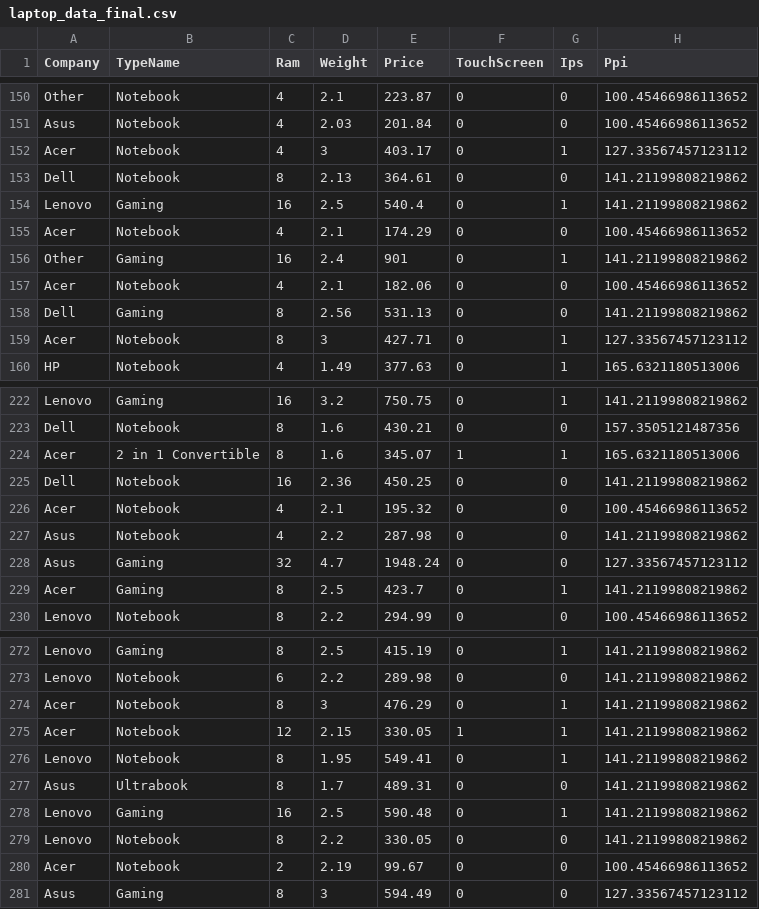
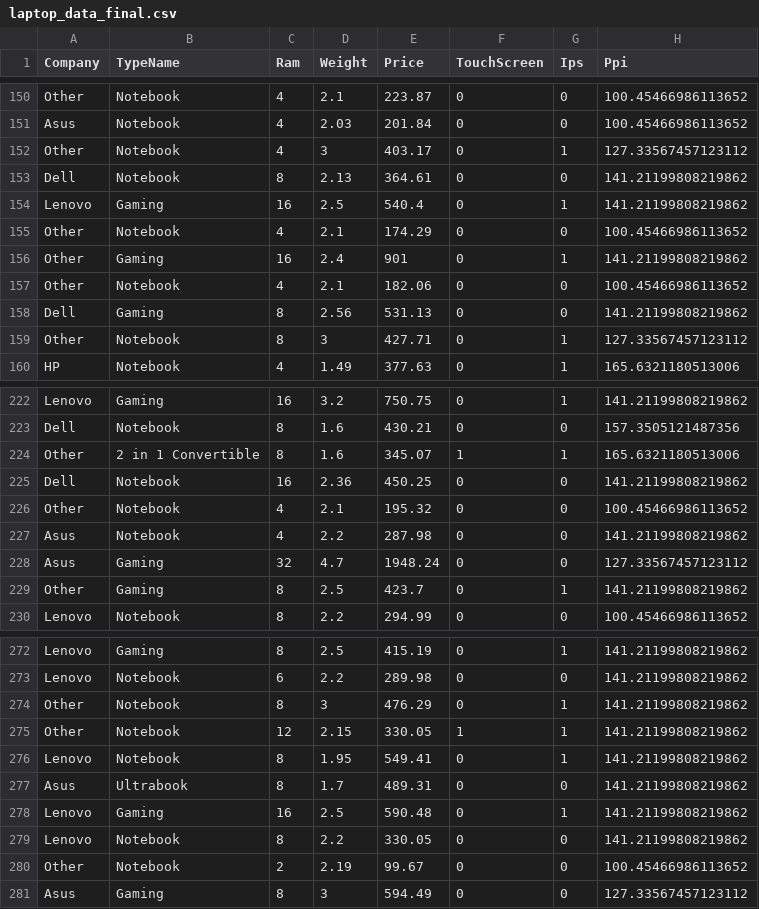
Before and after one commit to ben-251/project-template, a CSV file: data/laptop_data_final.csv, drawn as a sheet; only a part is shown, gaps mark what is left out; the diff covers the shown part only; the diff names each change by its address in the sheet, - before the commit and + after, or states it on an @@ line.

Commit message:
edits pt4.4

```diff
--- a/data/laptop_data_final.csv
+++ b/data/laptop_data_final.csv
-A152 (Company): Acer
+A152 (Company): Other
-A155 (Company): Acer
+A155 (Company): Other
-A157 (Company): Acer
+A157 (Company): Other
-A159 (Company): Acer
+A159 (Company): Other
-A224 (Company): Acer
+A224 (Company): Other
-A226 (Company): Acer
+A226 (Company): Other
-A229 (Company): Acer
+A229 (Company): Other
-A274:A275 (Company): Acer
+A274:A275 (Company): Other
-A280 (Company): Acer
+A280 (Company): Other
```
Also changed, not shown: 78 edited cells elsewhere in this file.
